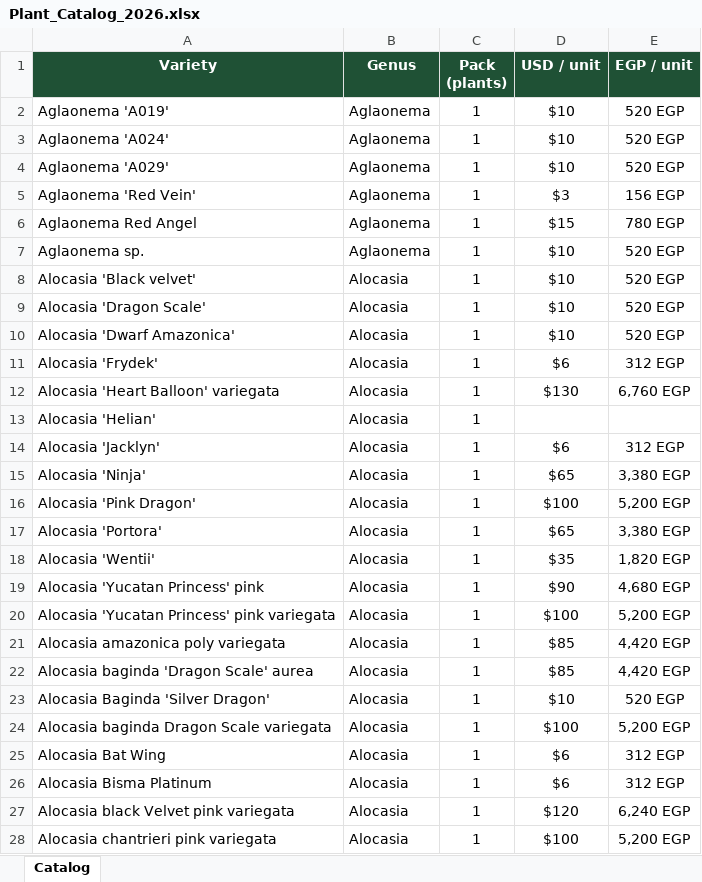
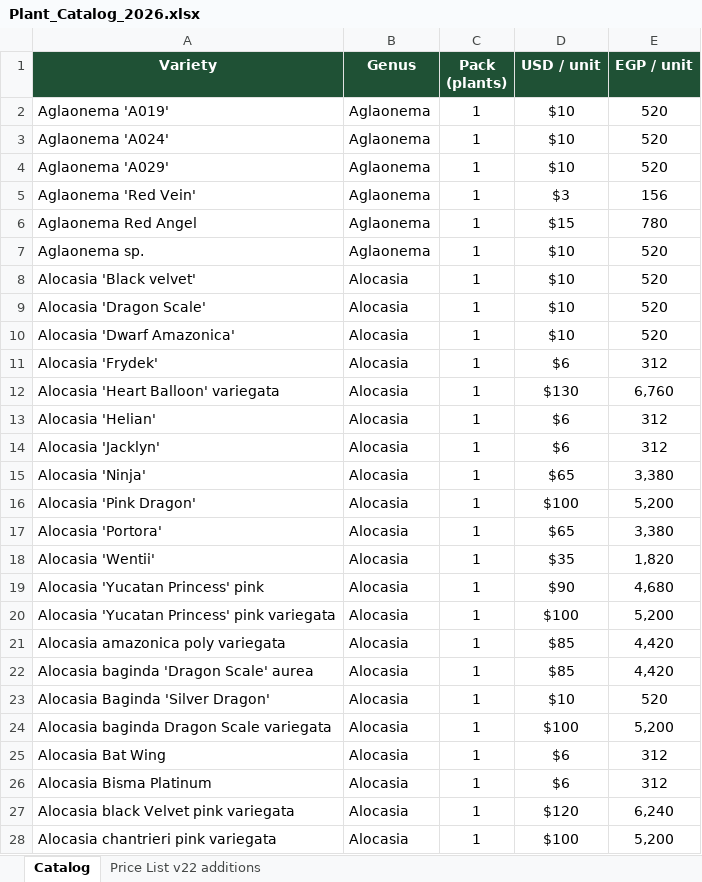
Before and after one commit to elmansoory/Nabta, an Excel workbook: catalog/Plant_Catalog_2026.xlsx, sheet Catalog, drawn as a sheet; only a part is shown; values as stored, in another font and other column widths than the file's, no borders; the diff covers the shown part only; the diff names each change by its address in the sheet, - before the commit and + after, or states it on an @@ line.

Commit message:
Merge Price List v22: fill missing prices, add 173-variety appendix section and Excel sheet

```diff
--- a/catalog/Plant_Catalog_2026.xlsx (sheet Catalog)
+++ b/catalog/Plant_Catalog_2026.xlsx (sheet Catalog)
+sheet tab: Price List v22 additions
-E2:E4 (EGP / unit): 520 EGP
+E2:E4 (EGP / unit): 520
-E5 (EGP / unit): 156 EGP
+E5 (EGP / unit): 156
-E6 (EGP / unit): 780 EGP
+E6 (EGP / unit): 780
-E7:E10 (EGP / unit): 520 EGP
+E7:E10 (EGP / unit): 520
-E11 (EGP / unit): 312 EGP
+E11 (EGP / unit): 312
-E12 (EGP / unit): 6,760 EGP
+E12 (EGP / unit): 6,760
-D13 (USD / unit): (empty)
+D13 (USD / unit): $6
-E13 (EGP / unit): (empty)
+E13 (EGP / unit): 312
-E14 (EGP / unit): 312 EGP
+E14 (EGP / unit): 312
-E15 (EGP / unit): 3,380 EGP
+E15 (EGP / unit): 3,380
-E16 (EGP / unit): 5,200 EGP
+E16 (EGP / unit): 5,200
-E17 (EGP / unit): 3,380 EGP
+E17 (EGP / unit): 3,380
-E18 (EGP / unit): 1,820 EGP
+E18 (EGP / unit): 1,820
-E19 (EGP / unit): 4,680 EGP
+E19 (EGP / unit): 4,680
-E20 (EGP / unit): 5,200 EGP
+E20 (EGP / unit): 5,200
-E21:E22 (EGP / unit): 4,420 EGP
+E21:E22 (EGP / unit): 4,420
-E23 (EGP / unit): 520 EGP
+E23 (EGP / unit): 520
-E24 (EGP / unit): 5,200 EGP
+E24 (EGP / unit): 5,200
-E25:E26 (EGP / unit): 312 EGP
+E25:E26 (EGP / unit): 312
-E27 (EGP / unit): 6,240 EGP
+E27 (EGP / unit): 6,240
-E28 (EGP / unit): 5,200 EGP
+E28 (EGP / unit): 5,200
```
Also changed, not shown: 248 edited cells elsewhere in this sheet, 8 other files.
